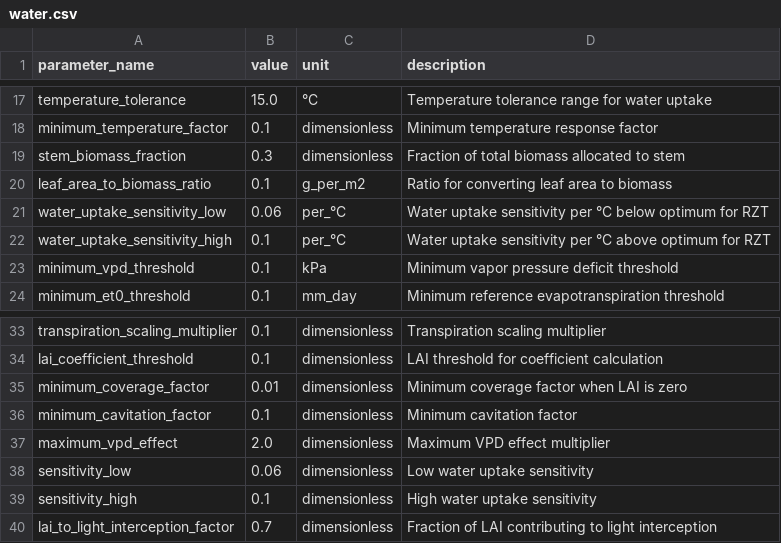
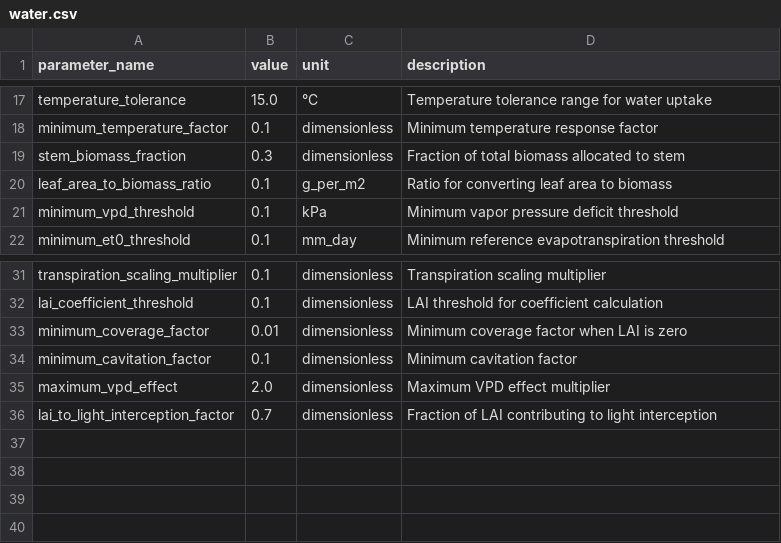
Before and after one commit to kapil-161/hydroponic_python, a CSV file: input/water.csv, drawn as a sheet; only a part is shown, gaps mark what is left out; the diff names each change by its address in the sheet, - before the commit and + after, or states it on an @@ line.

```diff
--- a/input/water.csv
+++ b/input/water.csv
-row 21: water_uptake_sensitivity_low | 0.06 | per_°C | Water uptake sensitivity per °C below optimum for RZT
-row 22: water_uptake_sensitivity_high | 0.1 | per_°C | Water uptake sensitivity per °C above optimum for RZT
-row 38: sensitivity_low | 0.06 | dimensionless | Low water uptake sensitivity
-row 39: sensitivity_high | 0.1 | dimensionless | High water uptake sensitivity
```
Also changed, not shown: input/canopy.csv, input/genetics.csv, 4 other files.
